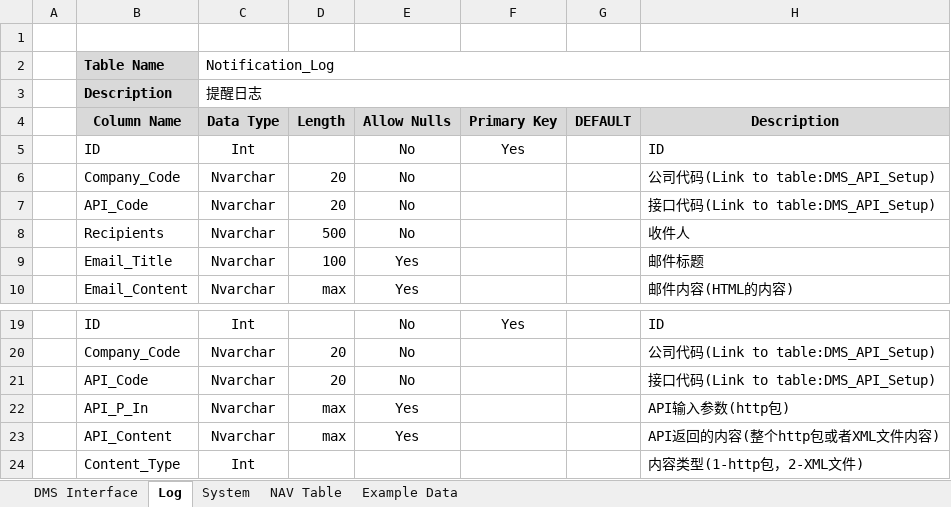
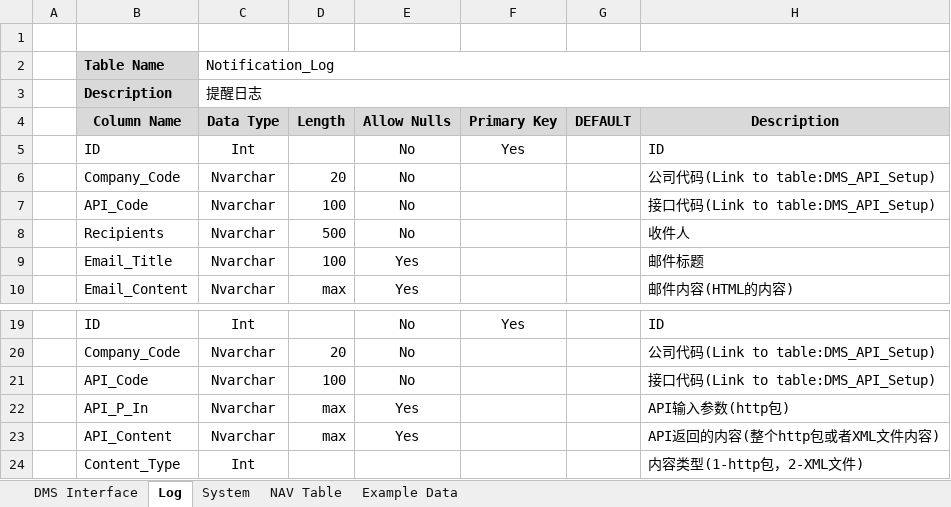
Before and after one commit to shingler/4S-Stores-Data-Integration, an Excel workbook: docs/Database20200924.xlsx, sheet Log, drawn as a sheet; only a part is shown, gaps mark what is left out; values as stored, in another font and other column widths than the file's, no borders; the diff names each change by its address in the sheet, - before the commit and + after, or states it on an @@ line.

```diff
--- a/docs/Database20200924.xlsx (sheet Log)
+++ b/docs/Database20200924.xlsx (sheet Log)
-D7: 20
+D7: 100
-D21: 20
+D21: 100
```
Also changed, not shown: sheet Example Data, sheet NAV Table.
